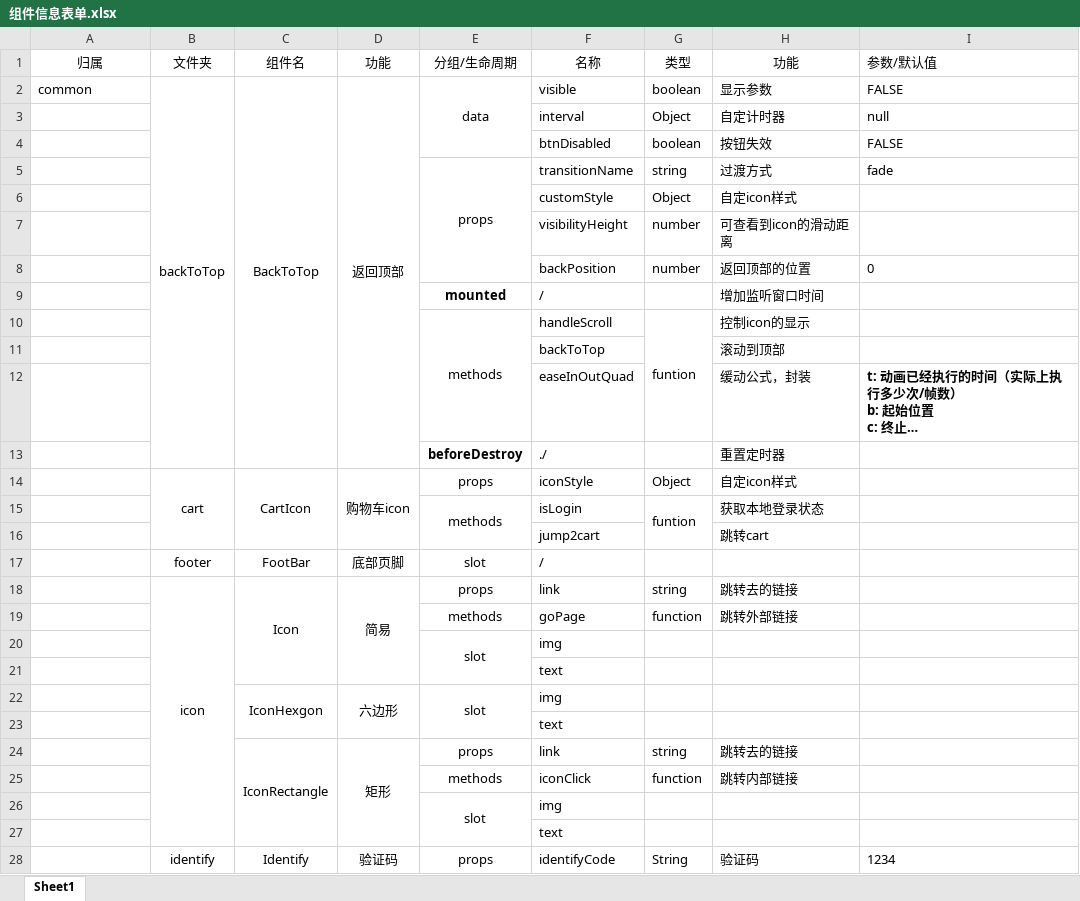
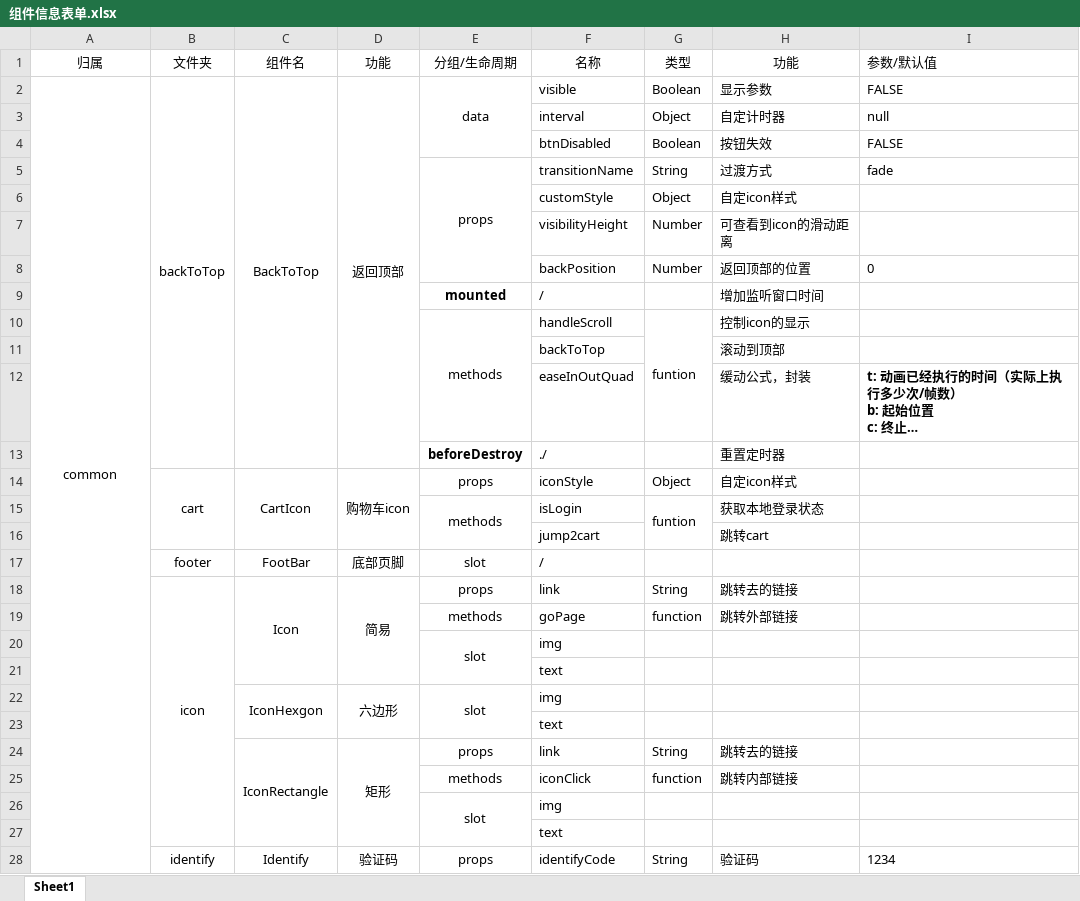
Before and after one commit to DamiDdd/fuying, an Excel workbook: fuying/src/assets/others/组件信息表单.xlsx, sheet Sheet1, drawn as a sheet; only a part is shown; long unchanged cells end in …; values as stored, in another font and other column widths than the file's, no borders; the diff covers the shown part only; the diff names each change by its address in the sheet, - before the commit and + after, or states it on an @@ line.

```diff
--- a/fuying/src/assets/others/组件信息表单.xlsx (sheet Sheet1)
+++ b/fuying/src/assets/others/组件信息表单.xlsx (sheet Sheet1)
-A2 alignment: left
+A2 alignment: center
+A2:A91 merged
-G2 (类型): boolean
+G2 (类型): Boolean
-G4 (类型): boolean
+G4 (类型): Boolean
-G5 (类型): string
+G5 (类型): String
-G7:G8 (类型): number
+G7:G8 (类型): Number
-G18 (类型): string
+G18 (类型): String
-G24 (类型): string
+G24 (类型): String
```
Also changed, not shown: 63 added rows and 12 edited cells elsewhere in this sheet, 2 other files.
